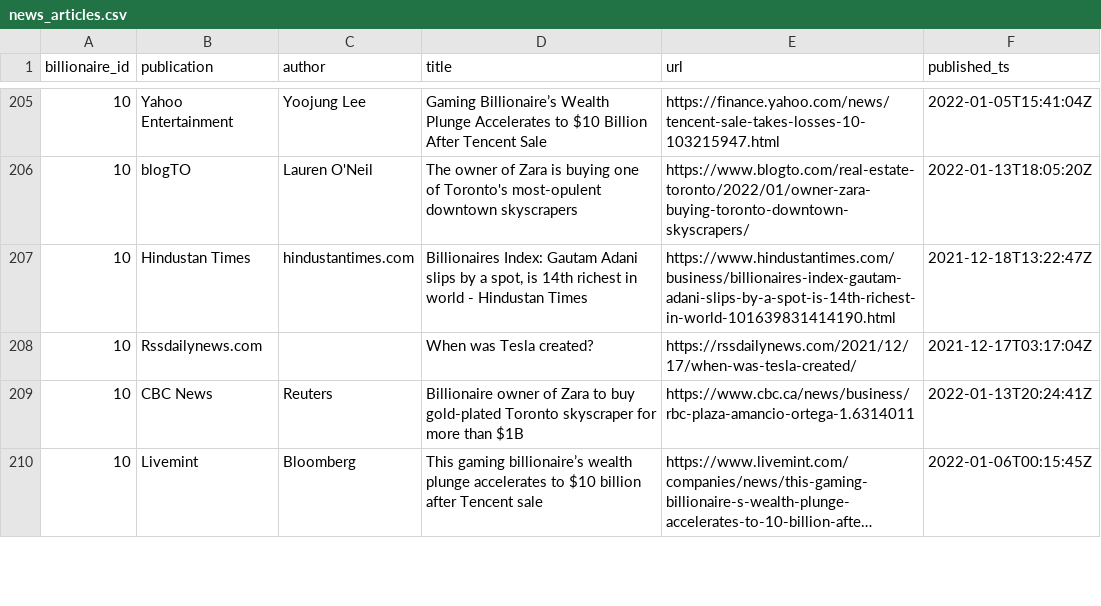
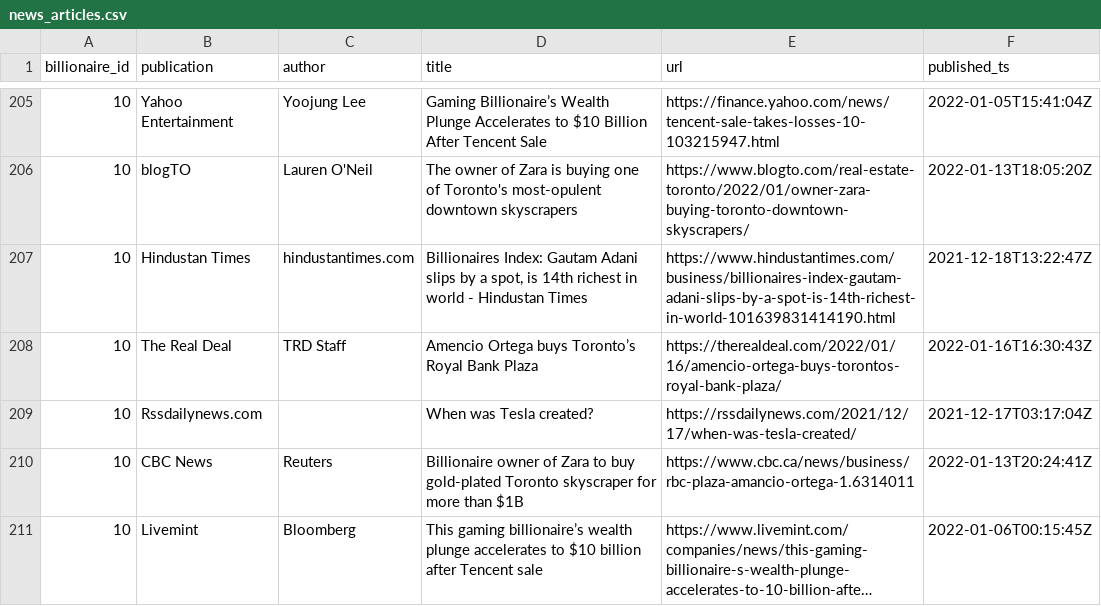
Before and after one commit to asligh/group_project_3, a CSV file: data/news_articles.csv, drawn as a sheet; only a part is shown, gaps mark what is left out; long unchanged cells end in …; the diff covers the shown part only; the diff names each change by its address in the sheet, - before the commit and + after, or states it on an @@ line.

```diff
--- a/data/news_articles.csv
+++ b/data/news_articles.csv
+row 208: 10 | The Real Deal | TRD Staff | Amencio Ortega buys Toronto’s Royal Bank Plaza | https://therealdeal.com/2022/01/16/amencio-ortega-buys-torontos-royal-bank-plaza/ | 2022-01-16T16:30:43Z
```
Also changed, not shown: 7 added rows, 7 removed rows and 3 moved rows elsewhere in this file, data/news_metrics.csv, data/silver_billionaires.csv.
